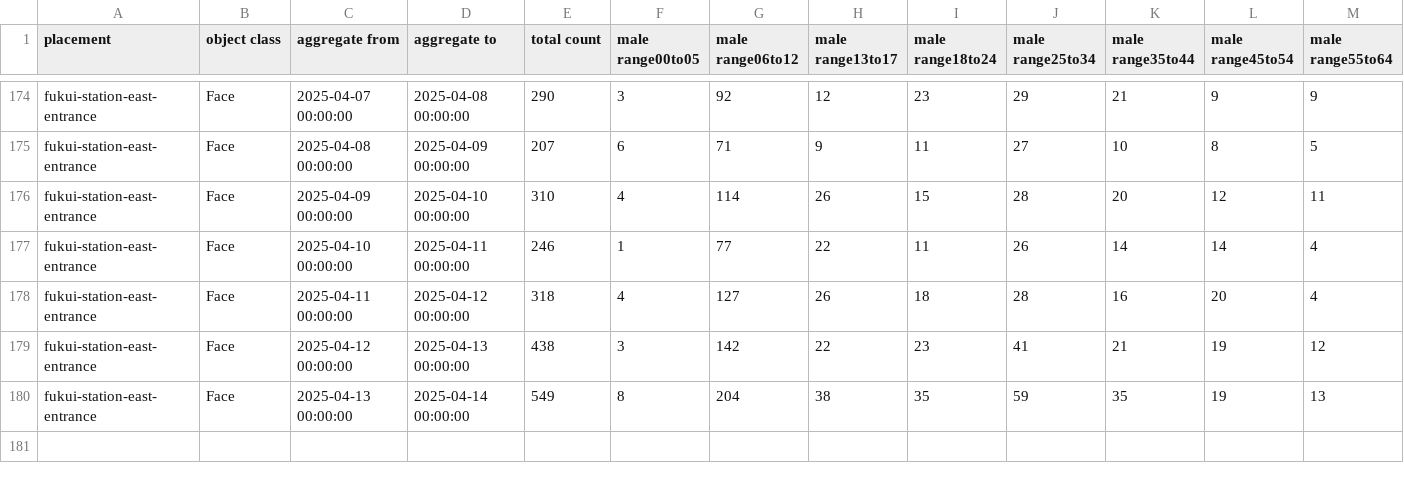
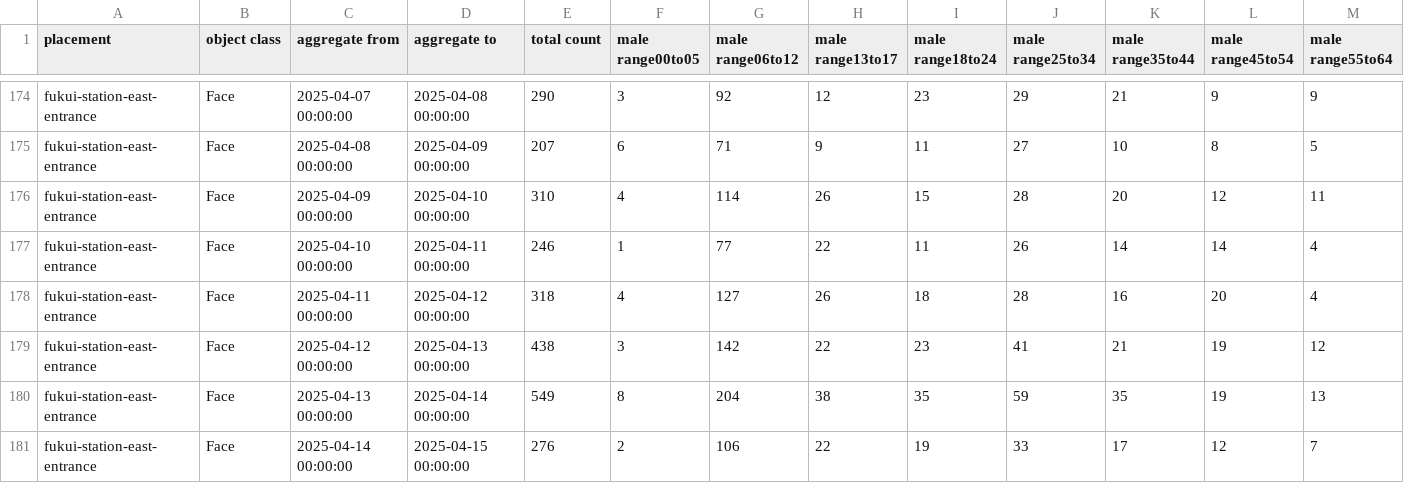
Before and after one commit to haruyuki-16278/fukui-kanko-people-flow-visualization, a CSV file: public/fukui-station-east-entrance/Face.csv, drawn as a sheet; only a part is shown, gaps mark what is left out; rows hold the shown columns only; the diff names each change by its address in the sheet, - before the commit and + after, or states it on an @@ line.

```diff
--- a/public/fukui-station-east-entrance/Face.csv
+++ b/public/fukui-station-east-entrance/Face.csv
+row 181: fukui-station-east-entrance | Face | 2025-04-14 00:00:00 | 2025-04-15 00:00:00 | 276 | 2 | 106 | 22 | 19 | 33 | 17 | 12 | 7
```
Also changed, not shown: public/rainbow-line-parking-lot-1-gate/Face.csv, public/rainbow-line-parking-lot-1-gate/LicensePlate.csv, 5 other files.
